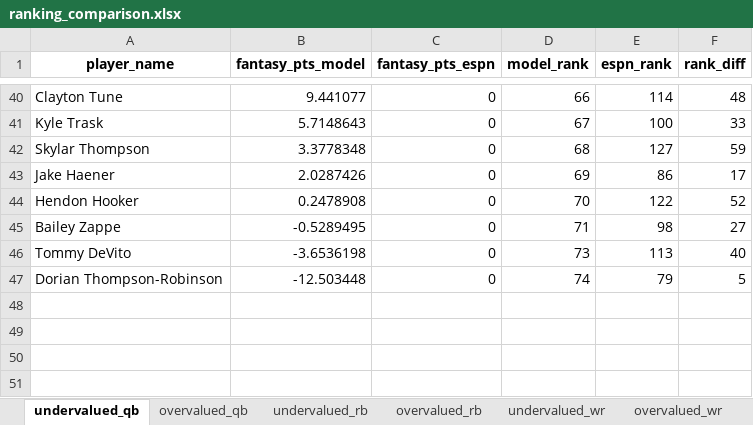
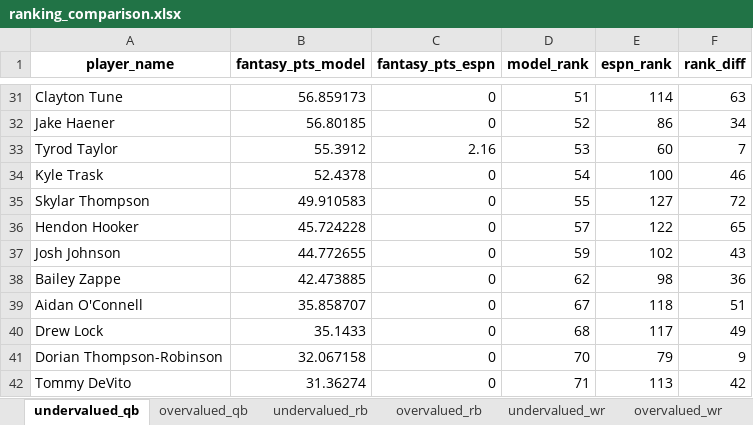
Before and after one commit to vishnudattaj/NFL-Expert-Bias-Mitigation, an Excel workbook: ranking_comparison.xlsx, sheet undervalued_qb, drawn as a sheet; only a part is shown, gaps mark what is left out; values as stored, in another font and other column widths than the file's, no borders; removed rows and columns are numbered as before the commit, all else as after; the diff covers the shown part only; the diff names each change by its address in the sheet, - before the commit and + after, or states it on an @@ line.

```diff
--- a/ranking_comparison.xlsx (sheet undervalued_qb)
+++ b/ranking_comparison.xlsx (sheet undervalued_qb)
-B31 (fantasy_pts_model): 9.441077
+B31 (fantasy_pts_model): 56.859173
-D31 (model_rank): 66
+D31 (model_rank): 51
-F31 (rank_diff): 48
+F31 (rank_diff): 63
+row 32: Jake Haener | 56.80185 | 0 | 52 | 86 | 34
+row 33: Tyrod Taylor | 55.3912 | 2.16 | 53 | 60 | 7
-B34 (fantasy_pts_model): 5.7148643
+B34 (fantasy_pts_model): 52.4378
-D34 (model_rank): 67
+D34 (model_rank): 54
-F34 (rank_diff): 33
+F34 (rank_diff): 46
-B35 (fantasy_pts_model): 3.3778348
+B35 (fantasy_pts_model): 49.910583
-D35 (model_rank): 68
+D35 (model_rank): 55
-F35 (rank_diff): 59
+F35 (rank_diff): 72
-row 43: Jake Haener | 2.0287426 | 0 | 69 | 86 | 17
-B36 (fantasy_pts_model): 0.2478908
+B36 (fantasy_pts_model): 45.724228
-D36 (model_rank): 70
+D36 (model_rank): 57
-F36 (rank_diff): 52
+F36 (rank_diff): 65
+row 37: Josh Johnson | 44.772655 | 0 | 59 | 102 | 43
-B38 (fantasy_pts_model): -0.5289495
+B38 (fantasy_pts_model): 42.473885
-D38 (model_rank): 71
+D38 (model_rank): 62
-F38 (rank_diff): 27
+F38 (rank_diff): 36
-row 46: Tommy DeVito | -3.6536198 | 0 | 73 | 113 | 40
+row 39: Aidan O'Connell | 35.858707 | 0 | 67 | 118 | 51
+row 40: Drew Lock | 35.1433 | 0 | 68 | 117 | 49
-B41 (fantasy_pts_model): -12.503448
+B41 (fantasy_pts_model): 32.067158
-D41 (model_rank): 74
+D41 (model_rank): 70
-F41 (rank_diff): 5
+F41 (rank_diff): 9
+row 42: Tommy DeVito | 31.36274 | 0 | 71 | 113 | 42
```
Also changed, not shown: 16 added rows, 25 removed rows and 35 edited cells elsewhere in this sheet, sheet undervalued_wr, sheet undervalued_rb, sheet overvalued_wr, sheet undervalued_te, sheet overvalued_te, sheet overvalued_rb, 1 more sheet, 29 other files.
